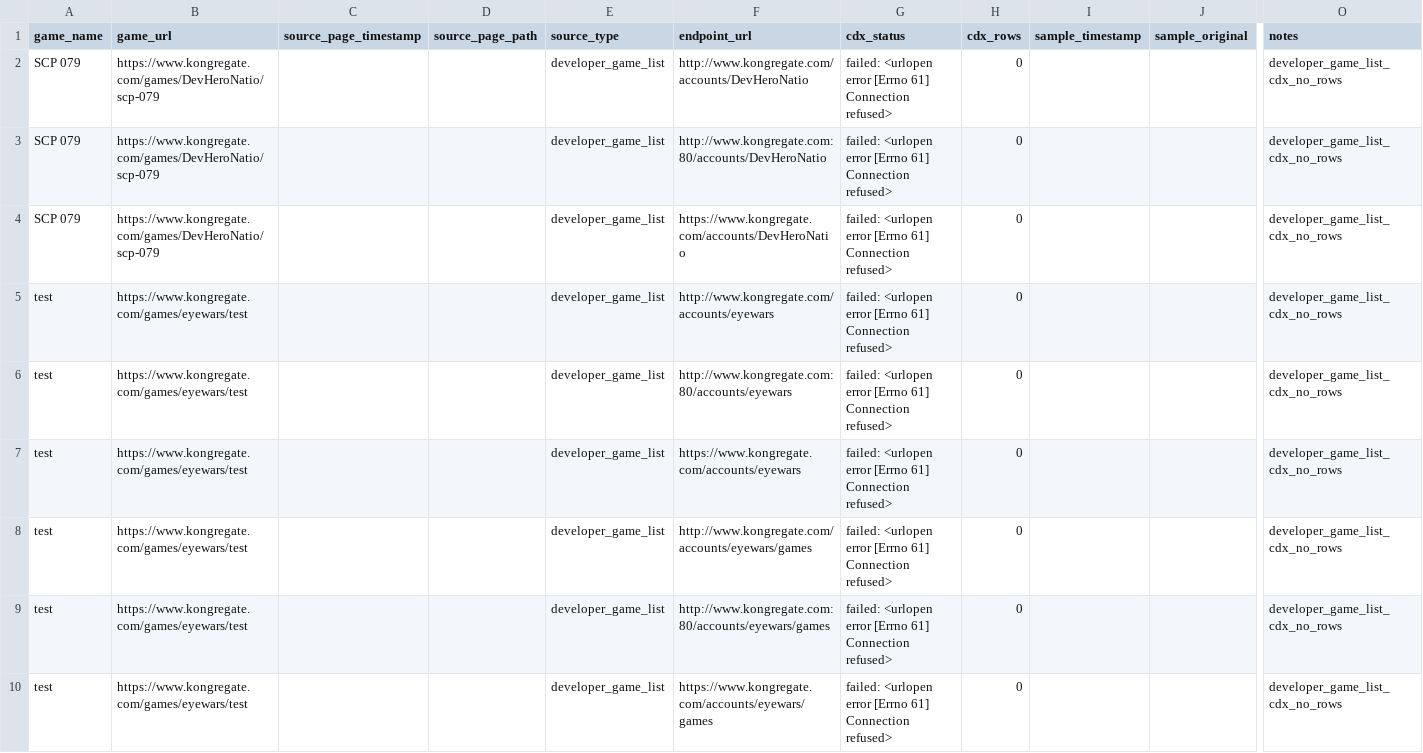
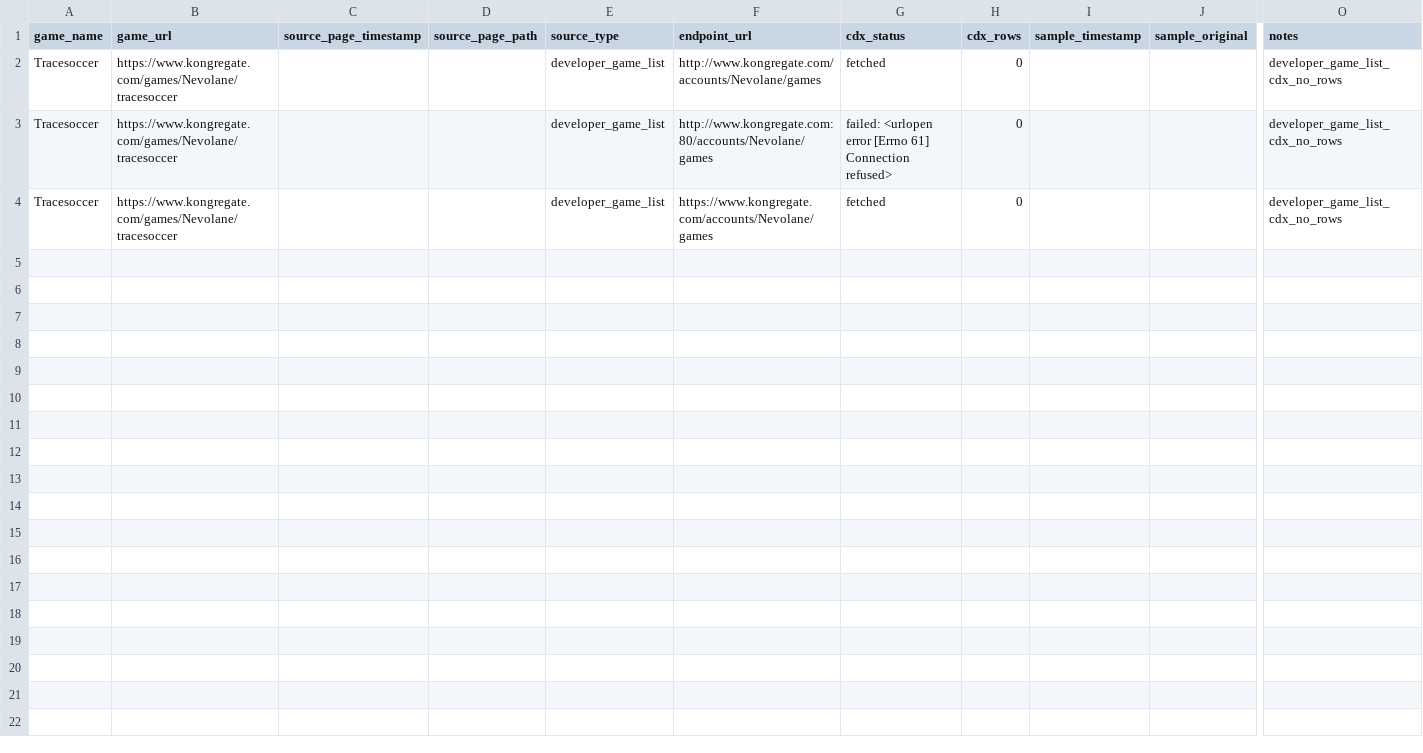
Before and after one commit to DataViking-Tech/kongregate-plays-data, a CSV file: data/processed/developer_game_list_probe_candidates.csv, drawn as a sheet; only a part is shown, gaps mark what is left out; removed rows and columns are numbered as before the commit, all else as after; rows hold the shown columns only; the diff names each change by its address in the sheet, - before the commit and + after, or states it on an @@ line.

Commit message:
Add account-list evidence checkpoint 354

```diff
--- a/data/processed/developer_game_list_probe_candidates.csv
+++ b/data/processed/developer_game_list_probe_candidates.csv
-row 2: SCP 079 | https://www.kongregate.com/games/DevHeroNatio/scp-079 |  |  | developer_game_list | http://www.kongregate.com/accounts/DevHeroNatio | failed: <urlopen error [Errno 61] Connection refused> | 0 |  |  | developer_game_list_cdx_no_rows
-row 3: SCP 079 | https://www.kongregate.com/games/DevHeroNatio/scp-079 |  |  | developer_game_list | http://www.kongregate.com:80/accounts/DevHeroNatio | failed: <urlopen error [Errno 61] Connection refused> | 0 |  |  | developer_game_list_cdx_no_rows
-row 4: SCP 079 | https://www.kongregate.com/games/DevHeroNatio/scp-079 |  |  | developer_game_list | https://www.kongregate.com/accounts/DevHeroNatio | failed: <urlopen error [Errno 61] Connection refused> | 0 |  |  | developer_game_list_cdx_no_rows
-row 5: test | https://www.kongregate.com/games/eyewars/test |  |  | developer_game_list | http://www.kongregate.com/accounts/eyewars | failed: <urlopen error [Errno 61] Connection refused> | 0 |  |  | developer_game_list_cdx_no_rows
-row 6: test | https://www.kongregate.com/games/eyewars/test |  |  | developer_game_list | http://www.kongregate.com:80/accounts/eyewars | failed: <urlopen error [Errno 61] Connection refused> | 0 |  |  | developer_game_list_cdx_no_rows
-row 7: test | https://www.kongregate.com/games/eyewars/test |  |  | developer_game_list | https://www.kongregate.com/accounts/eyewars | failed: <urlopen error [Errno 61] Connection refused> | 0 |  |  | developer_game_list_cdx_no_rows
-A2:A4 (game_name): test
+A2:A4 (game_name): Tracesoccer
-B2:B4 (game_url): https://www.kongregate.com/games/eyewars/test
+B2:B4 (game_url): https://www.kongregate.com/games/Nevolane/tracesoccer
-F2 (endpoint_url): http://www.kongregate.com/accounts/eyewars/games
+F2 (endpoint_url): http://www.kongregate.com/accounts/Nevolane/games
-G2 (cdx_status): failed: <urlopen error [Errno 61] Connection refused>
+G2 (cdx_status): fetched
-F3 (endpoint_url): http://www.kongregate.com:80/accounts/eyewars/games
+F3 (endpoint_url): http://www.kongregate.com:80/accounts/Nevolane/games
-F4 (endpoint_url): https://www.kongregate.com/accounts/eyewars/games
+F4 (endpoint_url): https://www.kongregate.com/accounts/Nevolane/games
-G4 (cdx_status): failed: <urlopen error [Errno 61] Connection refused>
+G4 (cdx_status): fetched
```
Also changed, not shown: data/processed/asof_recovery_feasibility_audit.csv, data/processed/count_source_probe_game_status.csv, 27 other files.
